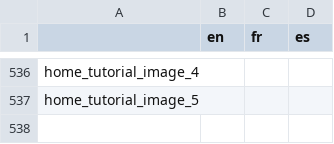
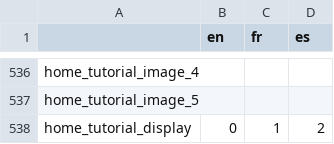
Before and after one commit to AFP-Medialab/invid-verification-plugin, a TSV file: InVIDTraductions.tsv, drawn as a sheet; only a part is shown, gaps mark what is left out; the diff names each change by its address in the sheet, - before the commit and + after, or states it on an @@ line.

Commit message:
Add parameter to manage displaying of home tutorial

```diff
--- a/InVIDTraductions.tsv
+++ b/InVIDTraductions.tsv
+row 538: home_tutorial_display | 0 | 1 | 2
```
